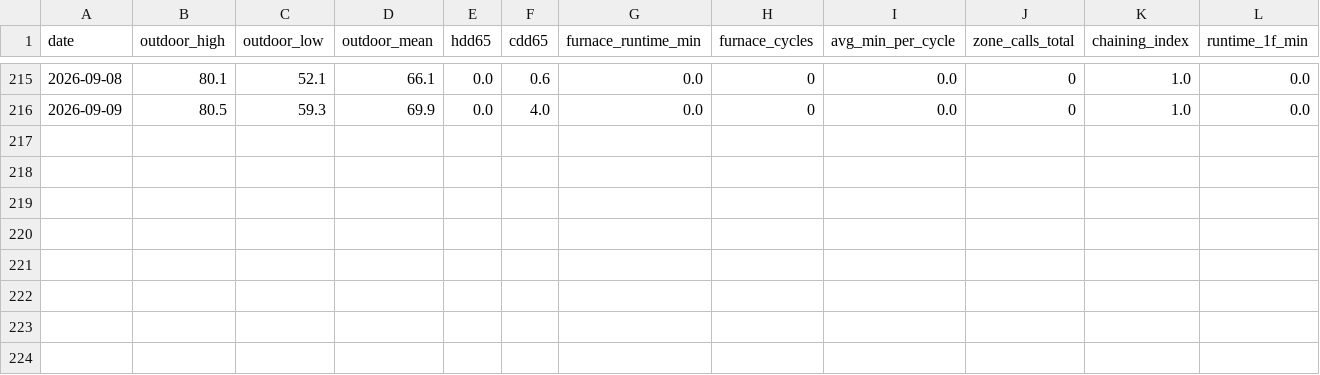
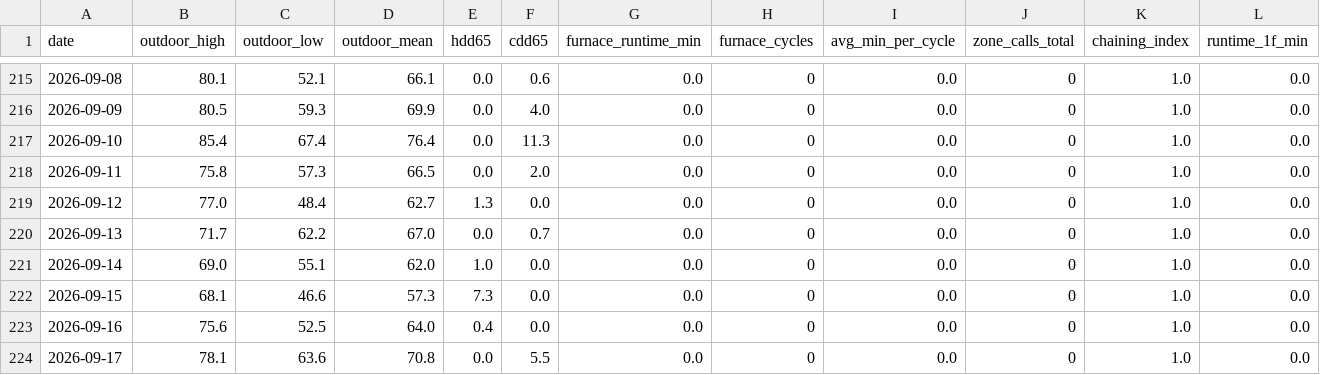
Before and after one commit to wkcollis1-eng/home-assistant-config, a CSV file: reports/hvac_daily_2026.csv, drawn as a sheet; only a part is shown, gaps mark what is left out; rows hold the shown columns only; the diff names each change by its address in the sheet, - before the commit and + after, or states it on an @@ line.

```diff
--- a/reports/hvac_daily_2026.csv
+++ b/reports/hvac_daily_2026.csv
+row 217: 2026-09-10 | 85.4 | 67.4 | 76.4 | 0.0 | 11.3 | 0.0 | 0 | 0.0 | 0 | 1.0 | 0.0
+row 218: 2026-09-11 | 75.8 | 57.3 | 66.5 | 0.0 | 2.0 | 0.0 | 0 | 0.0 | 0 | 1.0 | 0.0
+row 219: 2026-09-12 | 77.0 | 48.4 | 62.7 | 1.3 | 0.0 | 0.0 | 0 | 0.0 | 0 | 1.0 | 0.0
+row 220: 2026-09-13 | 71.7 | 62.2 | 67.0 | 0.0 | 0.7 | 0.0 | 0 | 0.0 | 0 | 1.0 | 0.0
+row 221: 2026-09-14 | 69.0 | 55.1 | 62.0 | 1.0 | 0.0 | 0.0 | 0 | 0.0 | 0 | 1.0 | 0.0
+row 222: 2026-09-15 | 68.1 | 46.6 | 57.3 | 7.3 | 0.0 | 0.0 | 0 | 0.0 | 0 | 1.0 | 0.0
+row 223: 2026-09-16 | 75.6 | 52.5 | 64.0 | 0.4 | 0.0 | 0.0 | 0 | 0.0 | 0 | 1.0 | 0.0
+row 224: 2026-09-17 | 78.1 | 63.6 | 70.8 | 0.0 | 5.5 | 0.0 | 0 | 0.0 | 0 | 1.0 | 0.0
```
Also changed, not shown: reports/hvac_setback_2f.csv, www/energy/energy_daily_master.csv, 10 other files.
